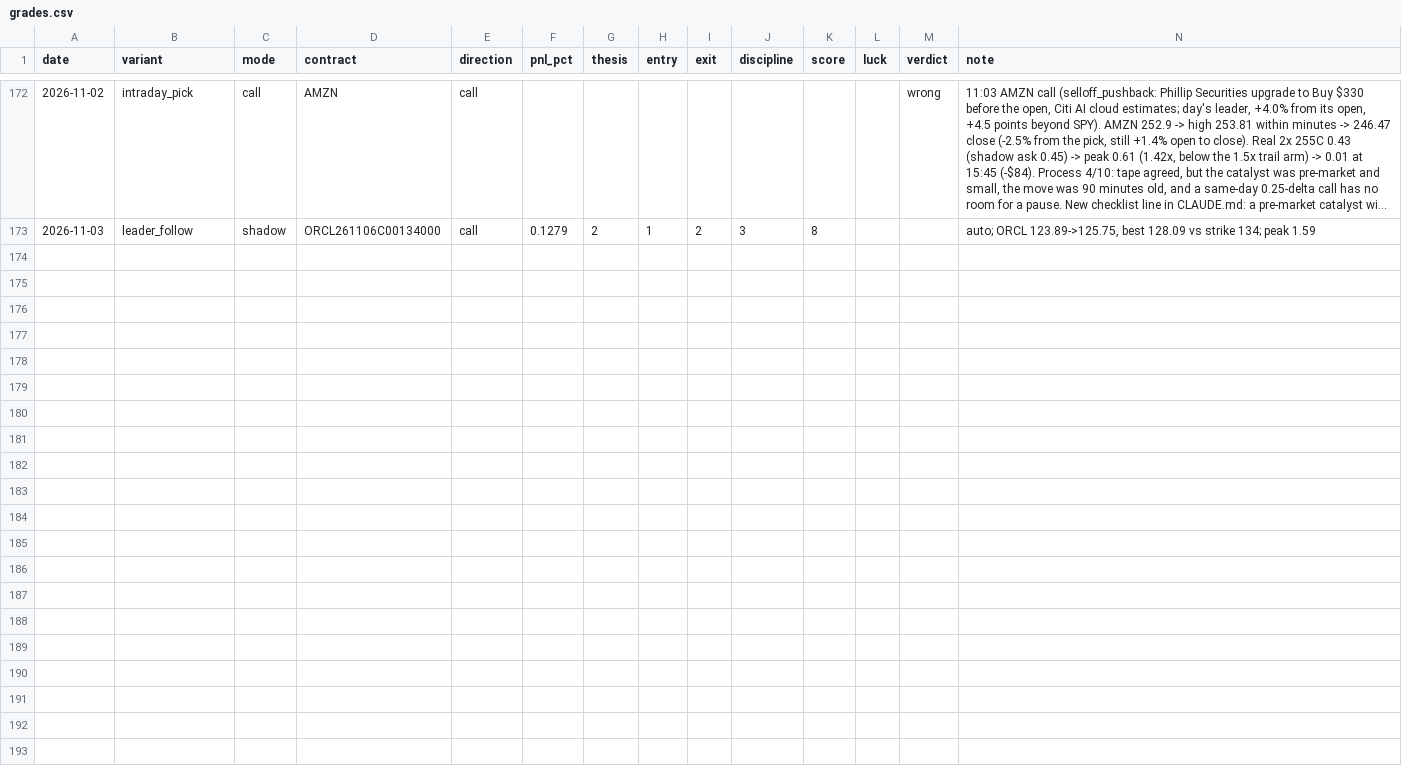
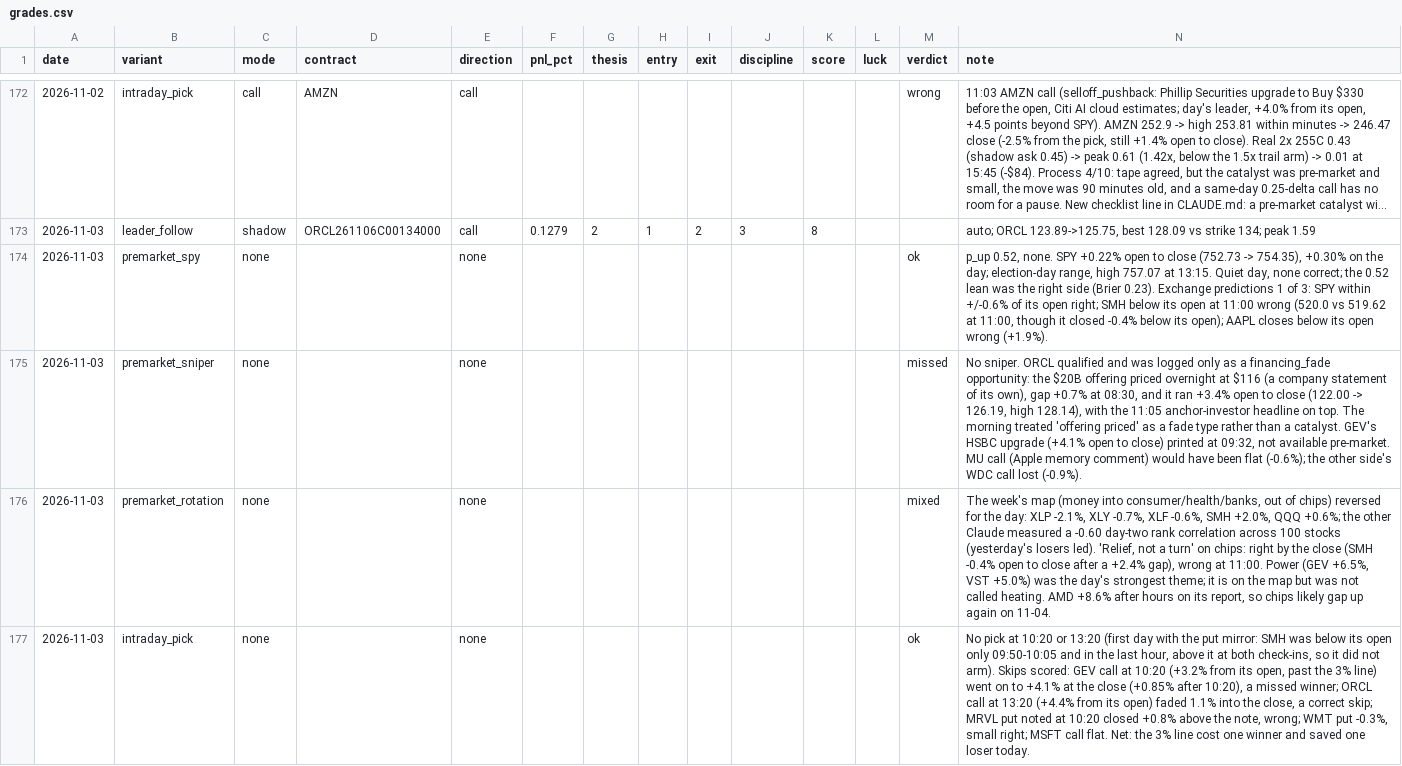
Before and after one commit to Cao-YMGG/Zero-or-Hero, a CSV file: journal/grades.csv, drawn as a sheet; only a part is shown, gaps mark what is left out; long unchanged cells end in …; the diff names each change by its address in the sheet, - before the commit and + after, or states it on an @@ line.

```diff
--- a/journal/grades.csv
+++ b/journal/grades.csv
+row 174: 2026-11-03 | premarket_spy | none |  | none |  |  |  |  |  |  |  | ok | p_up 0.52, none. SPY +0.22% open to close (752.73 -> 754.35), +0.30% on the day; election-day range, high 757.07 at 13:15. Quiet day, none correct; the 0.52 lean was the right side (Brier 0.23). Exchange predictions 1 of 3: SPY within +/-0.6% of its open right; SMH below its open at 11:00 wrong (520.0 vs 519.62 at 11:00, though it closed -0.4% below its open); AAPL closes below its open wrong (+1.9%).
+row 175: 2026-11-03 | premarket_sniper | none |  | none |  |  |  |  |  |  |  | missed | No sniper. ORCL qualified and was logged only as a financing_fade opportunity: the $20B offering priced overnight at $116 (a company statement of its own), gap +0.7% at 08:30, and it ran +3.4% open to close (122.00 -> 126.19, high 128.14), with the 11:05 anchor-investor headline on top. The morning treated 'offering priced' as a fade type rather than a catalyst. GEV's HSBC upgrade (+4.1% open to close) printed at 09:32, not available pre-market. MU call (Apple memory comment) would have been flat (-0.6%); the other side's WDC call lost (-0.9%).
+row 176: 2026-11-03 | premarket_rotation | none |  | none |  |  |  |  |  |  |  | mixed | The week's map (money into consumer/health/banks, out of chips) reversed for the day: XLP -2.1%, XLY -0.7%, XLF -0.6%, SMH +2.0%, QQQ +0.6%; the other Claude measured a -0.60 day-two rank correlation across 100 stocks (yesterday's losers led). 'Relief, not a turn' on chips: right by the close (SMH -0.4% open to close after a +2.4% gap), wrong at 11:00. Power (GEV +6.5%, VST +5.0%) was the day's strongest theme; it is on the map but was not called heating. AMD +8.6% after hours on its report, so chips likely gap up again on 11-04.
+row 177: 2026-11-03 | intraday_pick | none |  | none |  |  |  |  |  |  |  | ok | No pick at 10:20 or 13:20 (first day with the put mirror: SMH was below its open only 09:50-10:05 and in the last hour, above it at both check-ins, so it did not arm). Skips scored: GEV call at 10:20 (+3.2% from its open, past the 3% line) went on to +4.1% at the close (+0.85% after 10:20), a missed winner; ORCL call at 13:20 (+4.4% from its open) faded 1.1% into the close, a correct skip; MRVL put noted at 10:20 closed +0.8% above the note, wrong; WMT put -0.3%, small right; MSFT call flat. Net: the 3% line cost one winner and saved one loser today.
```
Also changed, not shown: 3 other files.
